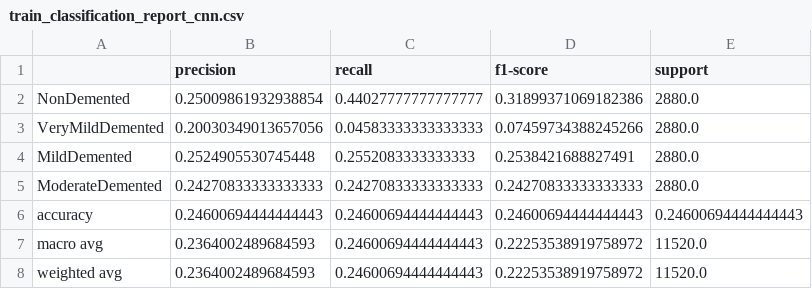
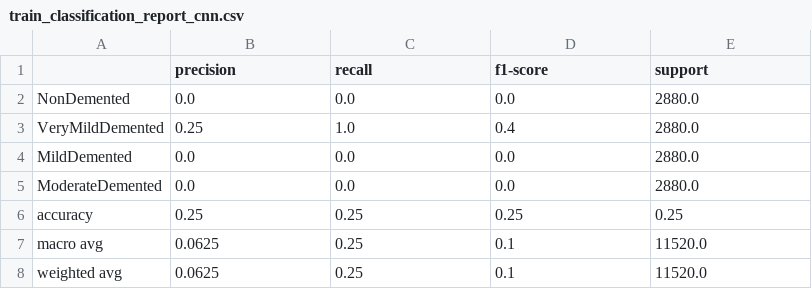
Before and after one commit to milad1378yz/mri_classifiers, a CSV file: results/train_classification_report_cnn.csv, drawn as a sheet.

```diff
--- a/results/train_classification_report_cnn.csv
+++ b/results/train_classification_report_cnn.csv
@@ -1,8 +1,8 @@
 ,precision,recall,f1-score,support
-NonDemented,0.25009861932938854,0.44027777777777777,0.31899371069182386,2880.0
-VeryMildDemented,0.20030349013657056,0.04583333333333333,0.07459734388245266,2880.0
-MildDemented,0.2524905530745448,0.2552083333333333,0.2538421688827491,2880.0
-ModerateDemented,0.24270833333333333,0.24270833333333333,0.24270833333333333,2880.0
-accuracy,0.24600694444444443,0.24600694444444443,0.24600694444444443,0.24600694444444443
-macro avg,0.2364002489684593,0.24600694444444443,0.22253538919758972,11520.0
-weighted avg,0.2364002489684593,0.24600694444444443,0.22253538919758972,11520.0
+NonDemented,0.0,0.0,0.0,2880.0
+VeryMildDemented,0.25,1.0,0.4,2880.0
+MildDemented,0.0,0.0,0.0,2880.0
+ModerateDemented,0.0,0.0,0.0,2880.0
+accuracy,0.25,0.25,0.25,0.25
+macro avg,0.0625,0.25,0.1,11520.0
+weighted avg,0.0625,0.25,0.1,11520.0
```
Also changed, not shown: results/validation_classification_report_cnn.csv, 12 other files.
